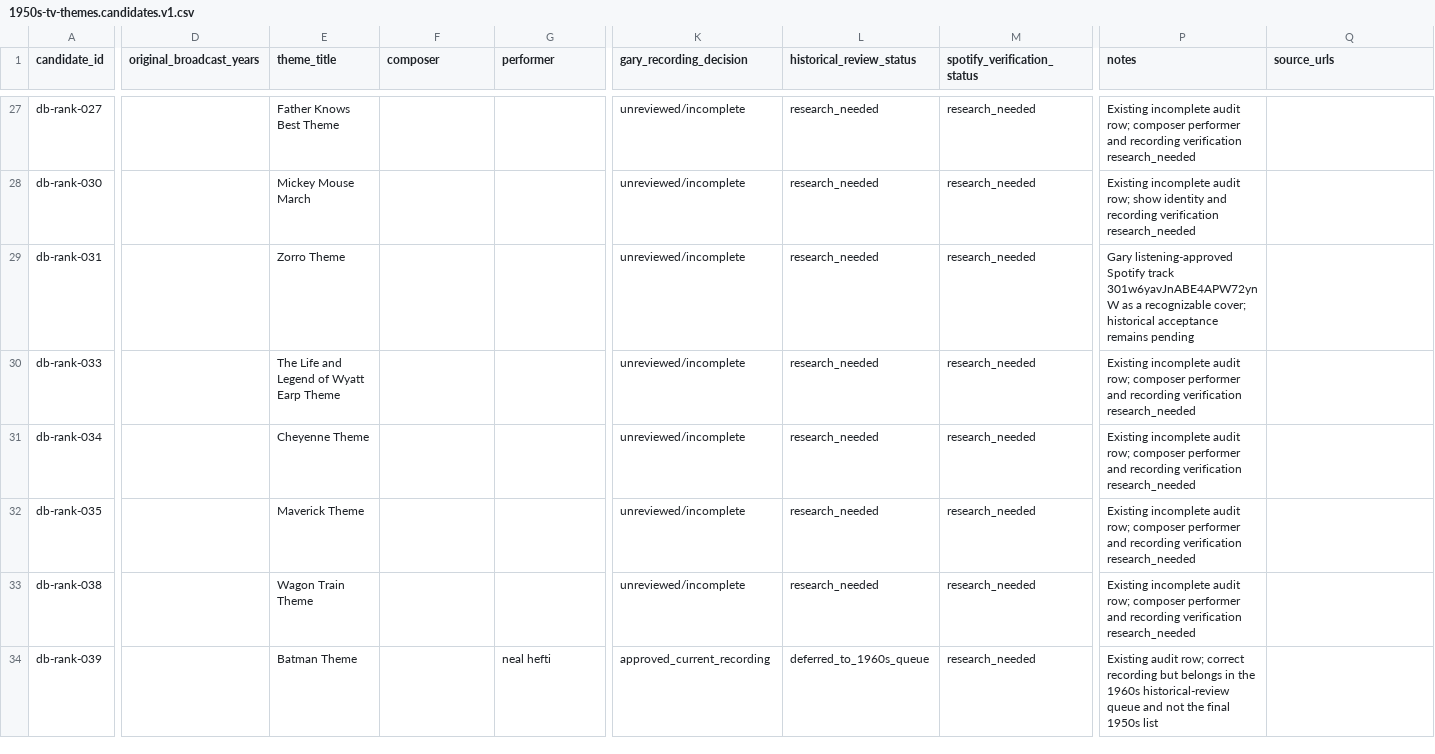
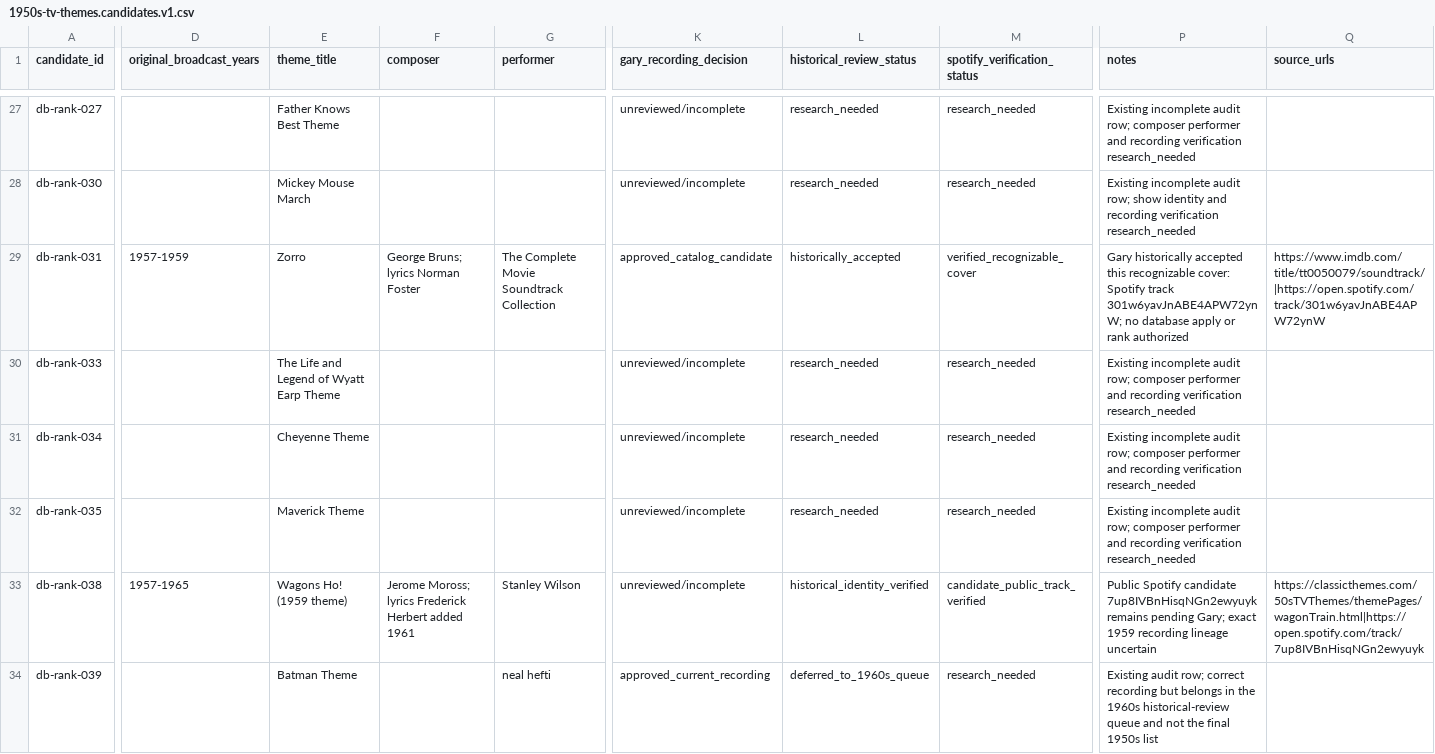
Before and after one commit to Topspot40-Lab/topspot-backend-api, a CSV file: backend/scripts/catalogs/review_manifests/1950s-tv-themes.candidates.v1.csv, drawn as a sheet; only a part is shown, gaps mark what is left out; the diff covers the shown part only; the diff names each change by its address in the sheet, - before the commit and + after, or states it on an @@ line.

Commit message:
Approve 1950s TV theme catalog candidates

```diff
--- a/backend/scripts/catalogs/review_manifests/1950s-tv-themes.candidates.v1.csv
+++ b/backend/scripts/catalogs/review_manifests/1950s-tv-themes.candidates.v1.csv
-D29 (original_broadcast_years): (empty)
+D29 (original_broadcast_years): 1957-1959
-E29 (theme_title): Zorro Theme
+E29 (theme_title): Zorro
-F29 (composer): (empty)
+F29 (composer): George Bruns; lyrics Norman Foster
-G29 (performer): (empty)
+G29 (performer): The Complete Movie Soundtrack Collection
-K29 (gary_recording_decision): unreviewed/incomplete
+K29 (gary_recording_decision): approved_catalog_candidate
-L29 (historical_review_status): research_needed
+L29 (historical_review_status): historically_accepted
-M29 (spotify_verification_status): research_needed
+M29 (spotify_verification_status): verified_recognizable_cover
-P29 (notes): Gary listening-approved Spotify track 301w6yavJnABE4APW72ynW as a recognizable cover; historical acceptance remains pending
+P29 (notes): Gary historically accepted this recognizable cover: Spotify track 301w6yavJnABE4APW72ynW; no database apply or rank authorized
-Q29 (source_urls): (empty)
+Q29 (source_urls): https://www.imdb.com/title/tt0050079/soundtrack/|https://open.spotify.com/track/301w6yavJnABE4APW72ynW
-D33 (original_broadcast_years): (empty)
+D33 (original_broadcast_years): 1957-1965
-E33 (theme_title): Wagon Train Theme
+E33 (theme_title): Wagons Ho! (1959 theme)
-F33 (composer): (empty)
+F33 (composer): Jerome Moross; lyrics Frederick Herbert added 1961
-G33 (performer): (empty)
+G33 (performer): Stanley Wilson
-L33 (historical_review_status): research_needed
+L33 (historical_review_status): historical_identity_verified
-M33 (spotify_verification_status): research_needed
+M33 (spotify_verification_status): candidate_public_track_verified
-P33 (notes): Existing incomplete audit row; composer performer and recording verification research_needed
+P33 (notes): Public Spotify candidate 7up8IVBnHisqNGn2ewyuyk remains pending Gary; exact 1959 recording lineage uncertain
-Q33 (source_urls): (empty)
+Q33 (source_urls): https://classicthemes.com/50sTVThemes/themePages/wagonTrain.html|https://open.spotify.com/track/7up8IVBnHisqNGn2ewyuyk
```
Also changed, not shown: 45 edited cells elsewhere in this file, backend/scripts/catalogs/review_manifests/1950s-tv-themes.ranked-review.v1.csv, 5 other files.
